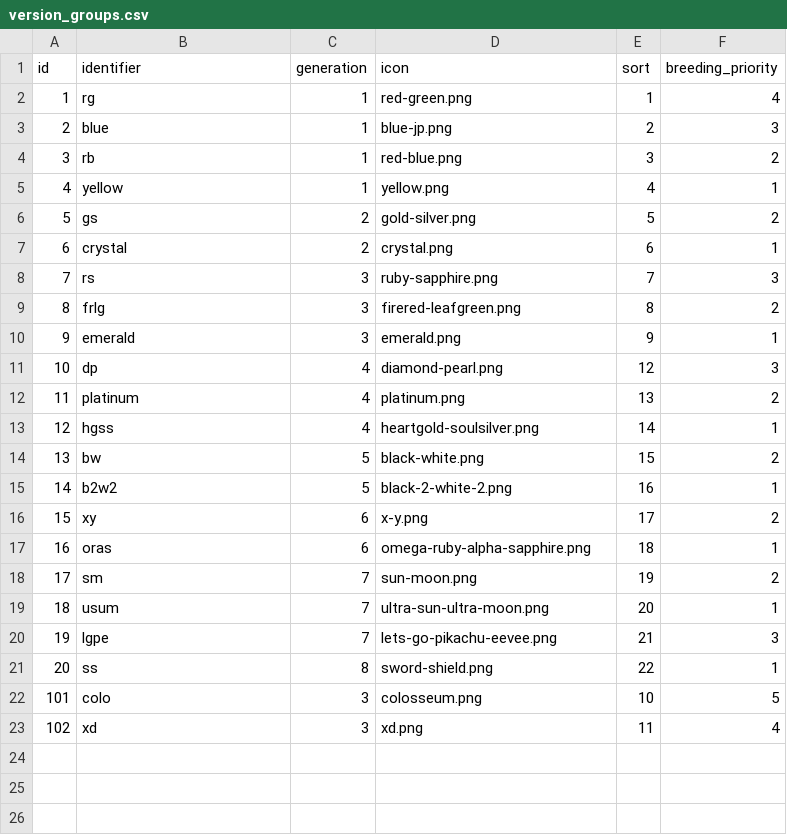
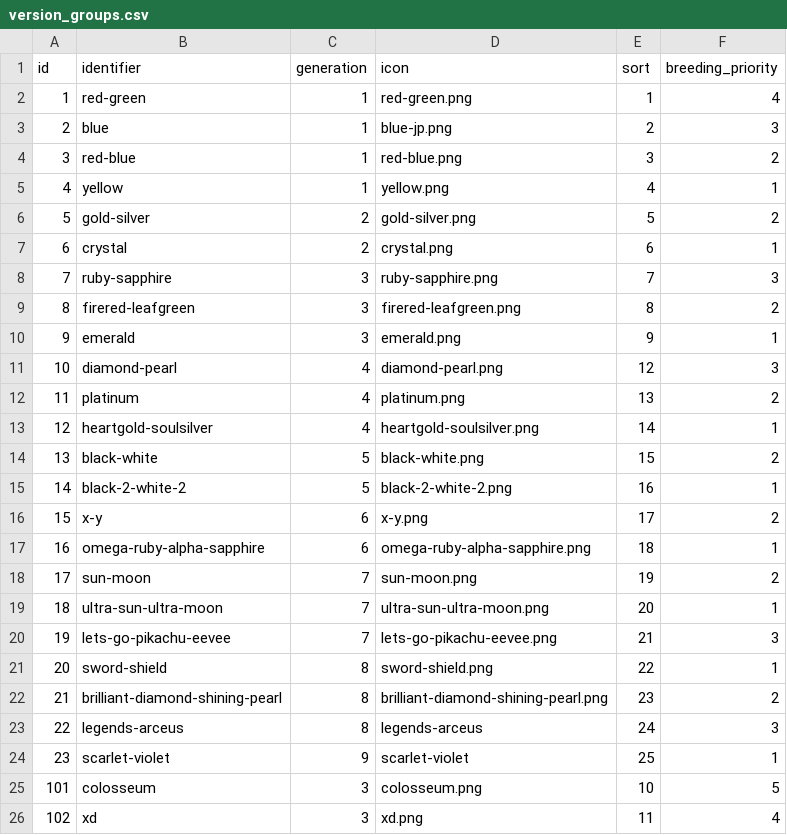
Before and after one commit to jpirnat/dex, a CSV file: data/version_groups.csv, drawn as a sheet.

Commit message:
Updated generations, version_groups, versions, version_group_names, and version_names for BDSP through SV.

```diff
--- a/data/version_groups.csv
+++ b/data/version_groups.csv
@@ -1,23 +1,26 @@
 id,identifier,generation,icon,sort,breeding_priority
-1,rg,1,red-green.png,1,4
+1,red-green,1,red-green.png,1,4
 2,blue,1,blue-jp.png,2,3
-3,rb,1,red-blue.png,3,2
+3,red-blue,1,red-blue.png,3,2
 4,yellow,1,yellow.png,4,1
-5,gs,2,gold-silver.png,5,2
+5,gold-silver,2,gold-silver.png,5,2
 6,crystal,2,crystal.png,6,1
-7,rs,3,ruby-sapphire.png,7,3
-8,frlg,3,firered-leafgreen.png,8,2
+7,ruby-sapphire,3,ruby-sapphire.png,7,3
+8,firered-leafgreen,3,firered-leafgreen.png,8,2
 9,emerald,3,emerald.png,9,1
-10,dp,4,diamond-pearl.png,12,3
+10,diamond-pearl,4,diamond-pearl.png,12,3
 11,platinum,4,platinum.png,13,2
-12,hgss,4,heartgold-soulsilver.png,14,1
-13,bw,5,black-white.png,15,2
-14,b2w2,5,black-2-white-2.png,16,1
-15,xy,6,x-y.png,17,2
-16,oras,6,omega-ruby-alpha-sapphire.png,18,1
-17,sm,7,sun-moon.png,19,2
-18,usum,7,ultra-sun-ultra-moon.png,20,1
-19,lgpe,7,lets-go-pikachu-eevee.png,21,3
-20,ss,8,sword-shield.png,22,1
-101,colo,3,colosseum.png,10,5
+12,heartgold-soulsilver,4,heartgold-soulsilver.png,14,1
+13,black-white,5,black-white.png,15,2
+14,black-2-white-2,5,black-2-white-2.png,16,1
+15,x-y,6,x-y.png,17,2
+16,omega-ruby-alpha-sapphire,6,omega-ruby-alpha-sapphire.png,18,1
+17,sun-moon,7,sun-moon.png,19,2
+18,ultra-sun-ultra-moon,7,ultra-sun-ultra-moon.png,20,1
+19,lets-go-pikachu-eevee,7,lets-go-pikachu-eevee.png,21,3
+20,sword-shield,8,sword-shield.png,22,1
+21,brilliant-diamond-shining-pearl,8,brilliant-diamond-shining-pearl.png,23,2
+22,legends-arceus,8,legends-arceus,24,3
+23,scarlet-violet,9,scarlet-violet,25,1
+101,colosseum,3,colosseum.png,10,5
 102,xd,3,xd.png,11,4
```
Also changed, not shown: data/version_group_names.csv, data/version_names.csv, 4 other files.
